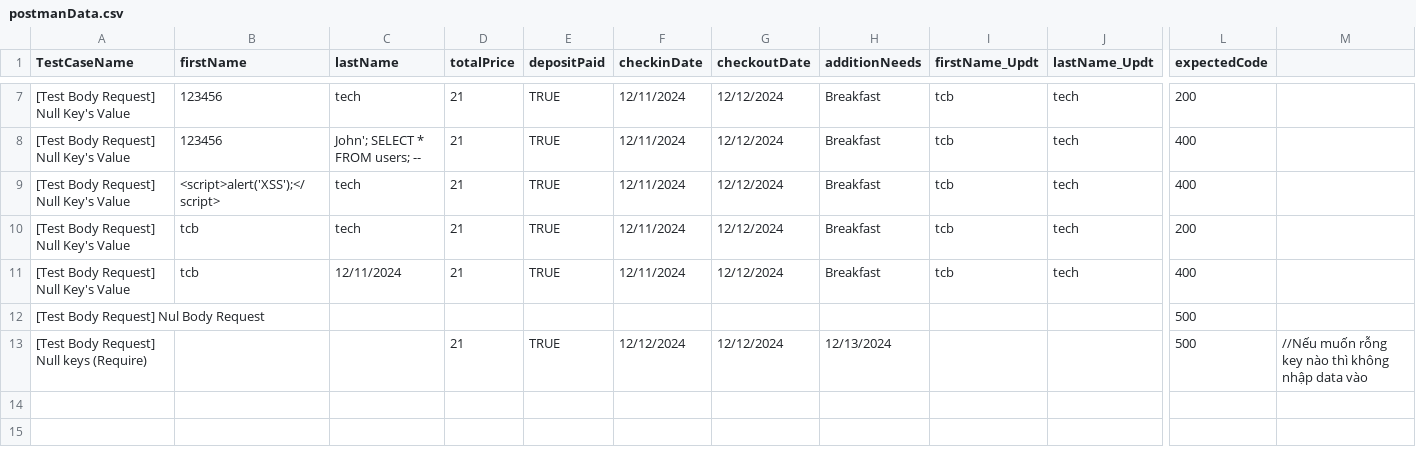
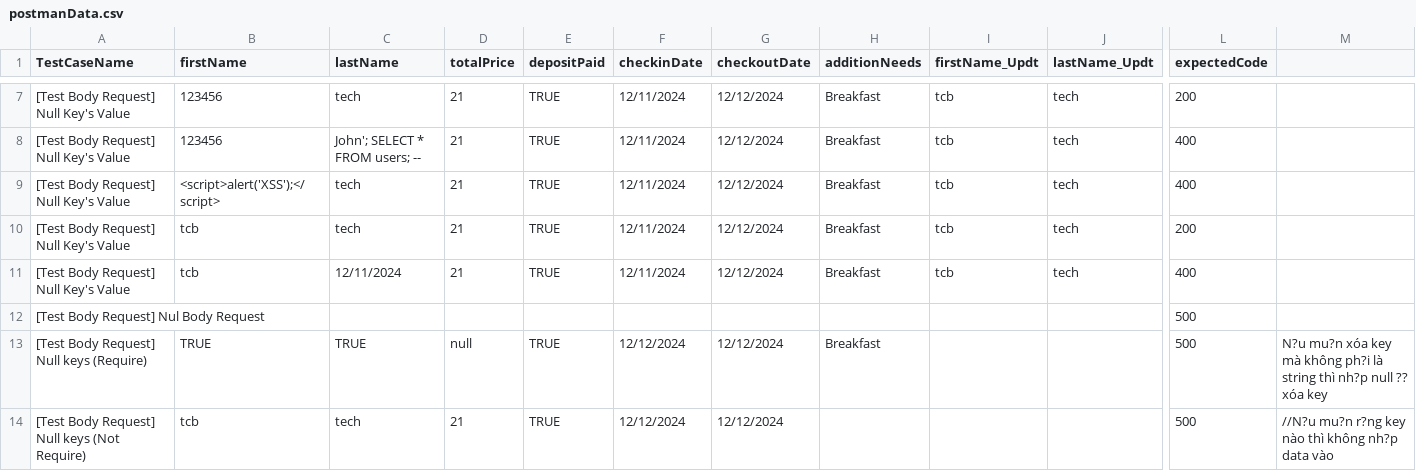
Before and after one commit to thanhvy0301/postman_api, a CSV file: postmanData.csv, drawn as a sheet; only a part is shown, gaps mark what is left out; rows hold the shown columns only; the diff names each change by its address in the sheet, - before the commit and + after, or states it on an @@ line.

Commit message:
fix null keys

```diff
--- a/postmanData.csv
+++ b/postmanData.csv
-B13 (firstName): (empty)
+B13 (firstName): TRUE
-C13 (lastName): (empty)
+C13 (lastName): TRUE
-D13 (totalPrice): 21
+D13 (totalPrice): null
-H13 (additionNeeds): 12/13/2024
+H13 (additionNeeds): Breakfast
-M13: //Nếu muốn rỗng key nào thì không nhập data vào
+M13: N?u mu?n xóa key mà không ph?i là string thì nh?p null ?? xóa key
+row 14: [Test Body Request] Null keys (Not Require) | tcb | tech | 21 | TRUE | 12/12/2024 | 12/12/2024 |  |  |  | 500 | //N?u mu?n r?ng key nào thì không nh?p data vào
```
Also changed, not shown: 1 other file.
